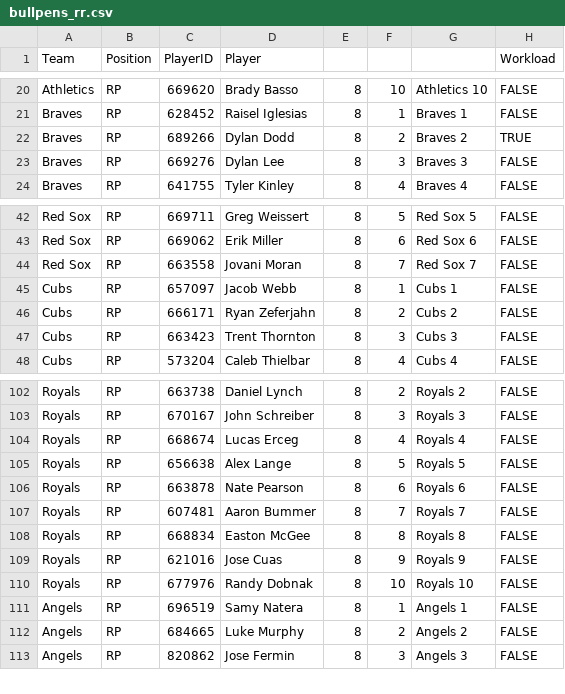
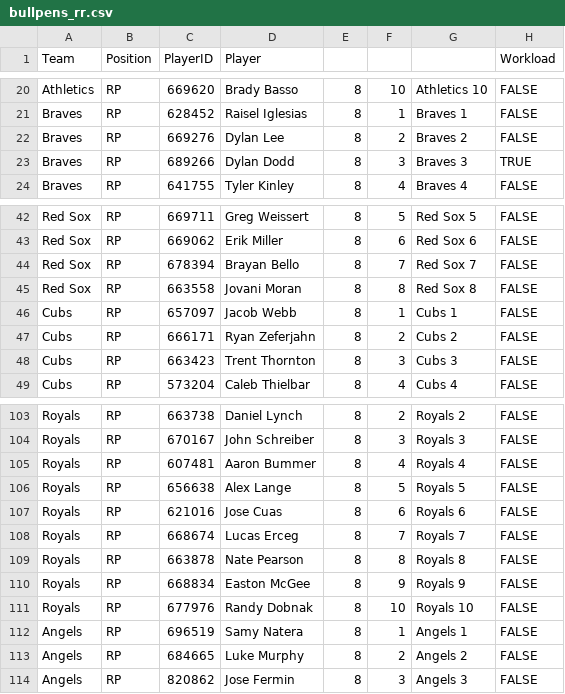
Before and after one commit to szerillo/mlb-tracker, a CSV file: data/bullpens_rr.csv, drawn as a sheet; only a part is shown, gaps mark what is left out.

```diff
--- a/data/bullpens_rr.csv
+++ b/data/bullpens_rr.csv
@@ -21,4 +21,4 @@ Athletics,RP,669620,Brady Basso,8,10,Athletics 10,FALSE
 Braves,RP,628452,Raisel Iglesias,8,1,Braves 1,FALSE
-Braves,RP,689266,Dylan Dodd,8,2,Braves 2,TRUE
-Braves,RP,669276,Dylan Lee,8,3,Braves 3,FALSE
+Braves,RP,669276,Dylan Lee,8,2,Braves 2,FALSE
+Braves,RP,689266,Dylan Dodd,8,3,Braves 3,TRUE
 Braves,RP,641755,Tyler Kinley,8,4,Braves 4,FALSE
@@ -43,3 +43,4 @@ Red Sox,RP,669711,Greg Weissert,8,5,Red Sox 5,FALSE
 Red Sox,RP,669062,Erik Miller,8,6,Red Sox 6,FALSE
-Red Sox,RP,663558,Jovani Moran,8,7,Red Sox 7,FALSE
+Red Sox,RP,678394,Brayan Bello,8,7,Red Sox 7,FALSE
+Red Sox,RP,663558,Jovani Moran,8,8,Red Sox 8,FALSE
 Cubs,RP,657097,Jacob Webb,8,1,Cubs 1,FALSE
@@ -103,8 +104,8 @@ Royals,RP,663738,Daniel Lynch,8,2,Royals 2,FALSE
 Royals,RP,670167,John Schreiber,8,3,Royals 3,FALSE
-Royals,RP,668674,Lucas Erceg,8,4,Royals 4,FALSE
+Royals,RP,607481,Aaron Bummer,8,4,Royals 4,FALSE
 Royals,RP,656638,Alex Lange,8,5,Royals 5,FALSE
-Royals,RP,663878,Nate Pearson,8,6,Royals 6,FALSE
-Royals,RP,607481,Aaron Bummer,8,7,Royals 7,FALSE
-Royals,RP,668834,Easton McGee,8,8,Royals 8,FALSE
-Royals,RP,621016,Jose Cuas,8,9,Royals 9,FALSE
+Royals,RP,621016,Jose Cuas,8,6,Royals 6,FALSE
+Royals,RP,668674,Lucas Erceg,8,7,Royals 7,FALSE
+Royals,RP,663878,Nate Pearson,8,8,Royals 8,FALSE
+Royals,RP,668834,Easton McGee,8,9,Royals 9,FALSE
 Royals,RP,677976,Randy Dobnak,8,10,Royals 10,FALSE
```
Also changed, not shown: data/bullpens_rr_multi.csv, 2 other files.
